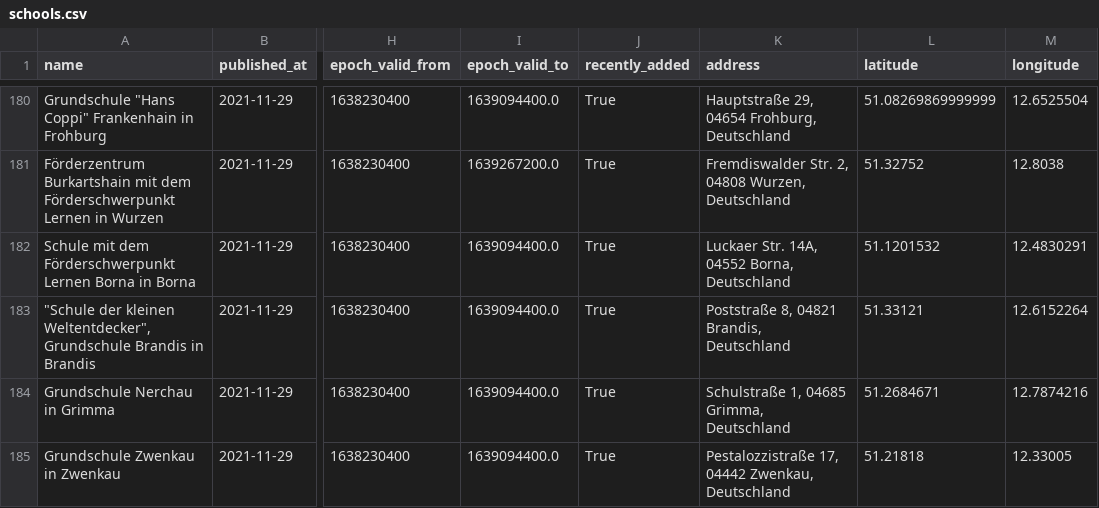
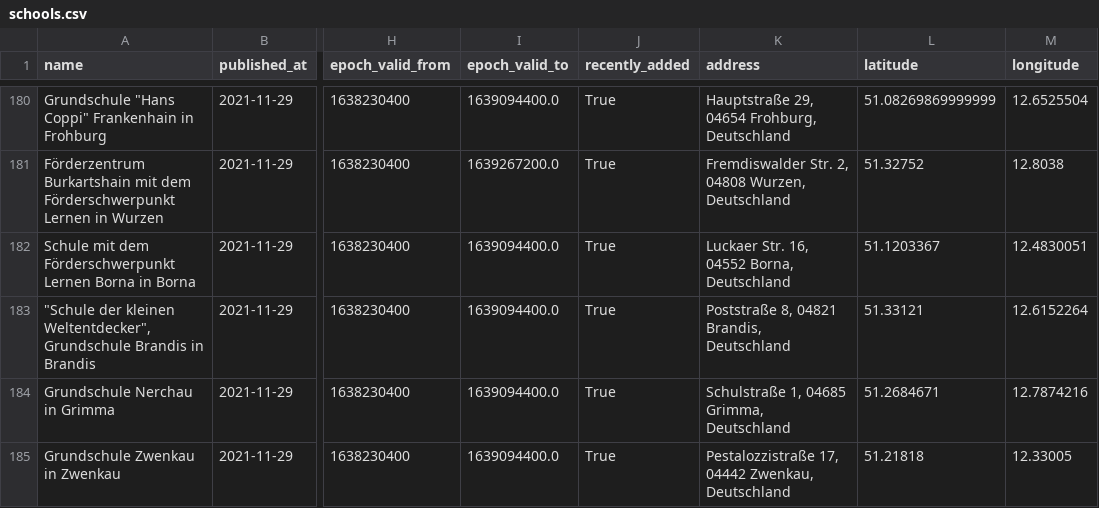
Before and after one commit to jezdez/snsz, a CSV file: data/schools.csv, drawn as a sheet; only a part is shown, gaps mark what is left out; the diff covers the shown part only; the diff names each change by its address in the sheet, - before the commit and + after, or states it on an @@ line.

```diff
--- a/data/schools.csv
+++ b/data/schools.csv
-K182 (address): Luckaer Str. 14A, 04552 Borna, Deutschland
+K182 (address): Luckaer Str. 16, 04552 Borna, Deutschland
-L182 (latitude): 51.1201532
+L182 (latitude): 51.1203367
-M182 (longitude): 12.4830291
+M182 (longitude): 12.4830051
```
Also changed, not shown: 1 added row, 2 removed rows and 33 edited cells elsewhere in this file, 4 other files.
